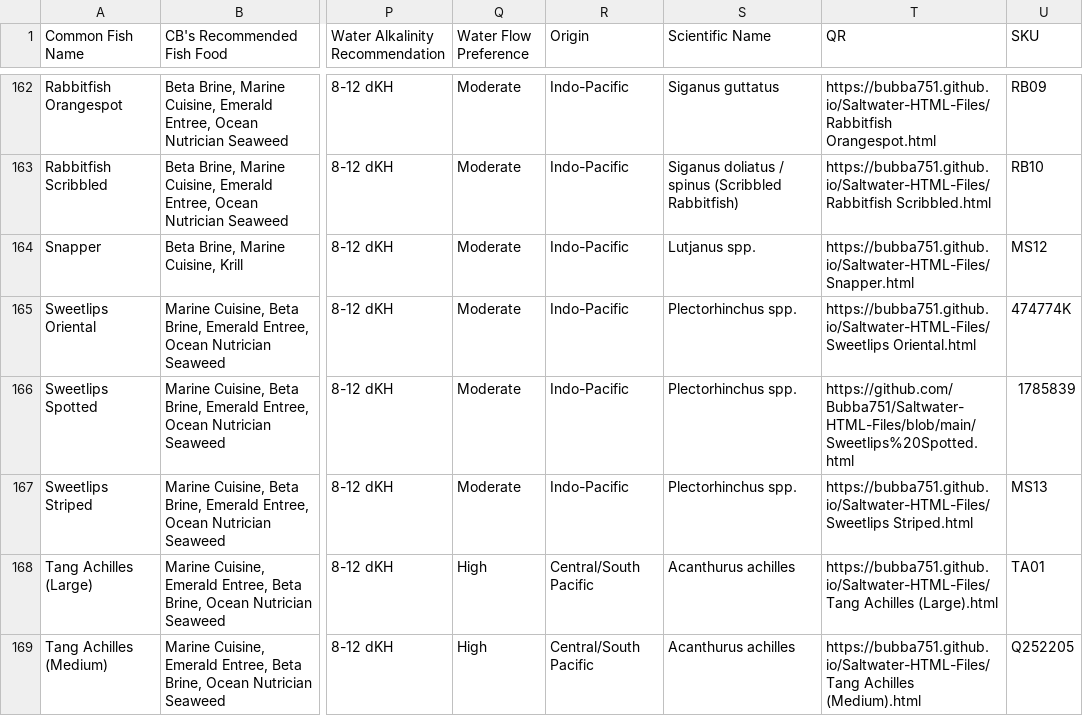
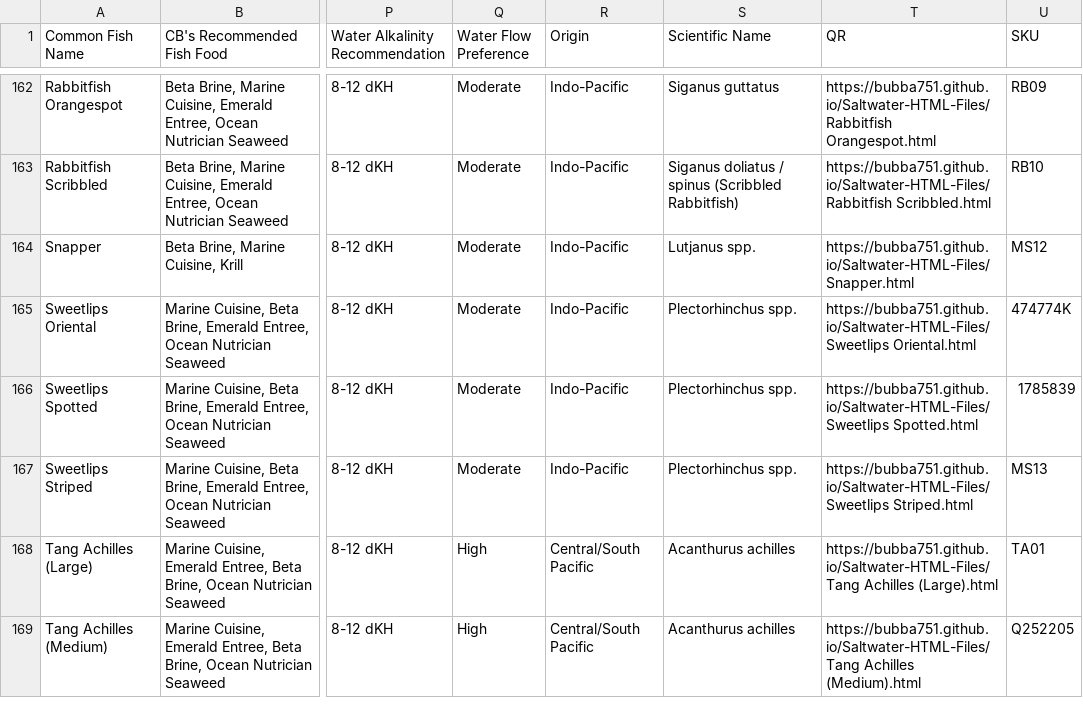
Before and after one commit to Bubba751/Saltwater-HTML-Files, a CSV file: Saltwater Fish Attributes Master/Saltwater Fish Attributes Master - Sheet1.csv, drawn as a sheet; only a part is shown, gaps mark what is left out; the diff names each change by its address in the sheet, - before the commit and + after, or states it on an @@ line.

Commit message:
Add files via upload

```diff
--- a/Saltwater Fish Attributes Master/Saltwater Fish Attributes Master - Sheet1.csv
+++ b/Saltwater Fish Attributes Master/Saltwater Fish Attributes Master - Sheet1.csv
-T166 (QR): https://github.com/Bubba751/Saltwater-HTML-Files/blob/main/Sweetlips%20Spotted.html
+T166 (QR): https://bubba751.github.io/Saltwater-HTML-Files/Sweetlips Spotted.html
```
